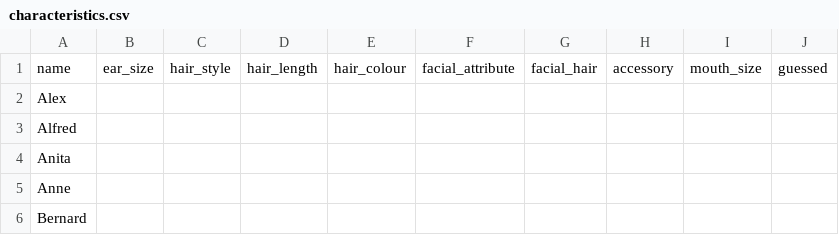
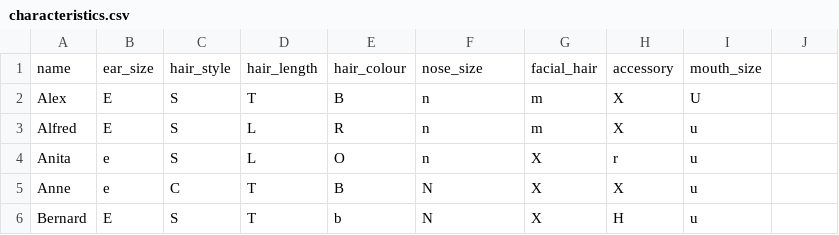
Before and after one commit to PulchritudinousHaese/guesswho-ai, a CSV file: data/characteristics.csv, drawn as a sheet; only a part is shown; the diff covers the shown part only.

Commit message:
Update characteristics.csv

```diff
--- a/data/characteristics.csv
+++ b/data/characteristics.csv
@@ -1,6 +1,6 @@
-name, ear_size, hair_style, hair_length, hair_colour, facial_attribute, facial_hair, accessory, mouth_size, guessed
-Alex,
-Alfred,
-Anita,
-Anne,
-Bernard,
+name, ear_size, hair_style, hair_length, hair_colour, nose_size, facial_hair, accessory, mouth_size
+Alex, E, S, T, B, n, m, X, U
+Alfred, E, S, L, R, n, m, X, u
+Anita, e, S, L, O, n, X, r, u
+Anne, e, C, T, B, N, X, X, u
+Bernard, E, S, T, b, N, X, H, u
```
Also changed, not shown: 153 edited cells elsewhere in this file.
